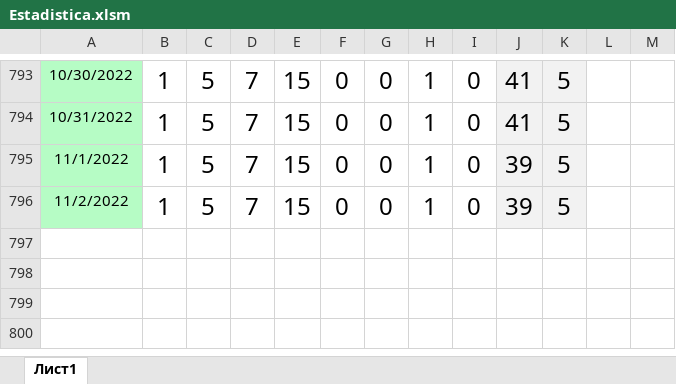
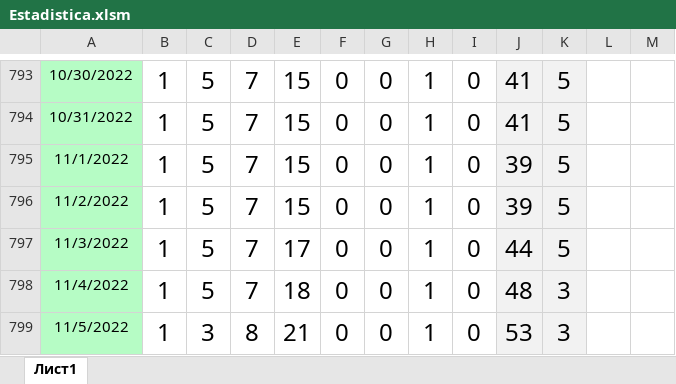
Before and after one commit to LariosDeen/milanuncios, an Excel workbook: Estadistica.xlsm, sheet Лист1, drawn as a sheet; only a part is shown, gaps mark what is left out; values as stored, in another font and other column widths than the file's, no borders; the diff names each change by its address in the sheet, - before the commit and + after, or states it on an @@ line.

Commit message:
bag when final_values_list took en extra value was fixed

```diff
--- a/Estadistica.xlsm (sheet Лист1)
+++ b/Estadistica.xlsm (sheet Лист1)
+row 797: 11/3/2022 | 1 | 5 | 7 | 17 | 0 | 0 | 1 | 0 | 44 | 5
+row 798: 11/4/2022 | 1 | 5 | 7 | 18 | 0 | 0 | 1 | 0 | 48 | 3
+row 799: 11/5/2022 | 1 | 3 | 8 | 21 | 0 | 0 | 1 | 0 | 53 | 3
```
Also changed, not shown: 3 other files.
